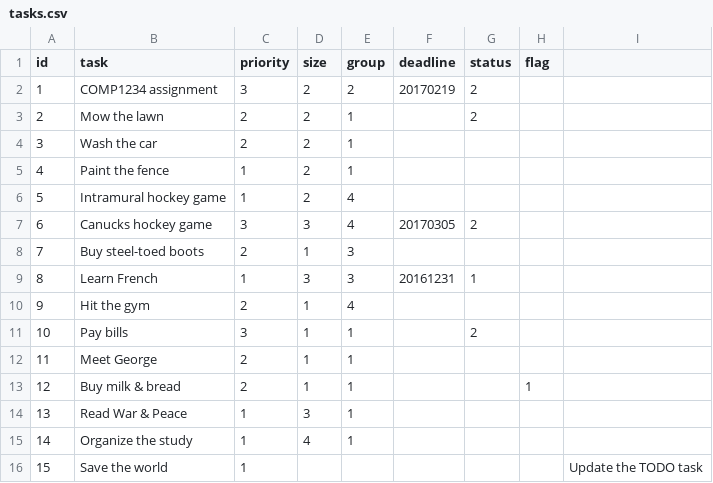
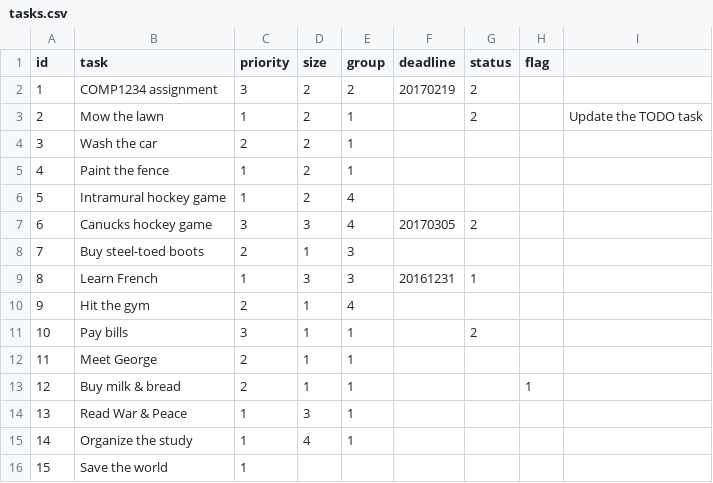
Before and after one commit to OuterPlanetsAlliance/COMP4711-Lab05, a CSV file: data/tasks.csv, drawn as a sheet.

Commit message:
Implemented job 11 - Polish the Task Item Maintenance

```diff
--- a/data/tasks.csv
+++ b/data/tasks.csv
@@ -2,3 +2,3 @@ id,task,priority,size,group,deadline,status,flag
 1,"COMP1234 assignment",3,2,2,20170219,2,
-2,"Mow the lawn",2,2,1,,2,
+2,"Mow the lawn",1,2,1,,2,,"Update the TODO task"
 3,"Wash the car",2,2,1,,,
@@ -15,2 +15,2 @@ id,task,priority,size,group,deadline,status,flag
 14,"Organize the study",1,4,1,,,
-15,"Save the world",1,,,,,,"Update the TODO task"
+15,"Save the world",1,,,,,
```
Also changed, not shown: 2 other files.
